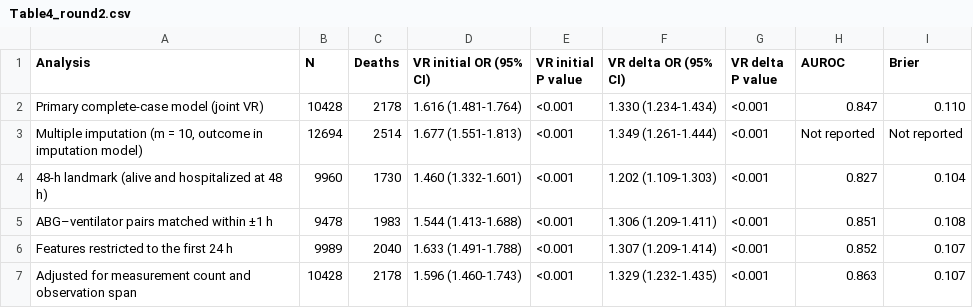
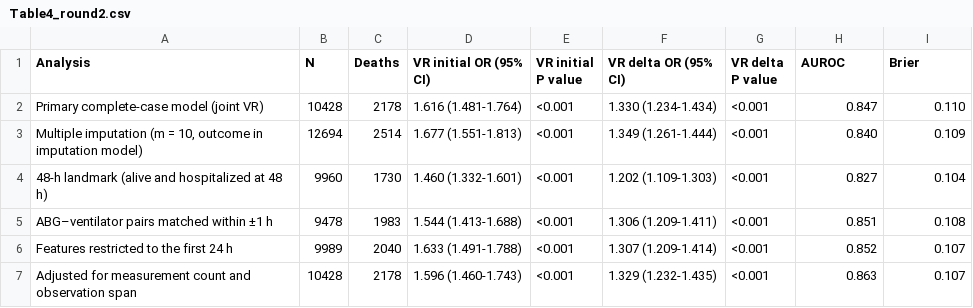
Before and after one commit to 245429488zc-svg/vr-dynamic-features-mimic-eicu, a CSV file: 05_round2_rebuild/Table4_round2.csv, drawn as a sheet.

```diff
--- a/05_round2_rebuild/Table4_round2.csv
+++ b/05_round2_rebuild/Table4_round2.csv
@@ -2,3 +2,3 @@ Analysis,N,Deaths,VR initial OR (95% CI),VR initial P value,VR delta OR (95% CI)
 Primary complete-case model (joint VR),10428,2178,1.616 (1.481-1.764),<0.001,1.330 (1.234-1.434),<0.001,0.847,0.110
-"Multiple imputation (m = 10, outcome in imputation model)",12694,2514,1.677 (1.551-1.813),<0.001,1.349 (1.261-1.444),<0.001,Not reported,Not reported
+"Multiple imputation (m = 10, outcome in imputation model)",12694,2514,1.677 (1.551-1.813),<0.001,1.349 (1.261-1.444),<0.001,0.840,0.109
 48-h landmark (alive and hospitalized at 48 h),9960,1730,1.460 (1.332-1.601),<0.001,1.202 (1.109-1.303),<0.001,0.827,0.104
```
Also changed, not shown: 05_round2_rebuild/mice_outcome_pooled_OR.csv, 2 other files.
